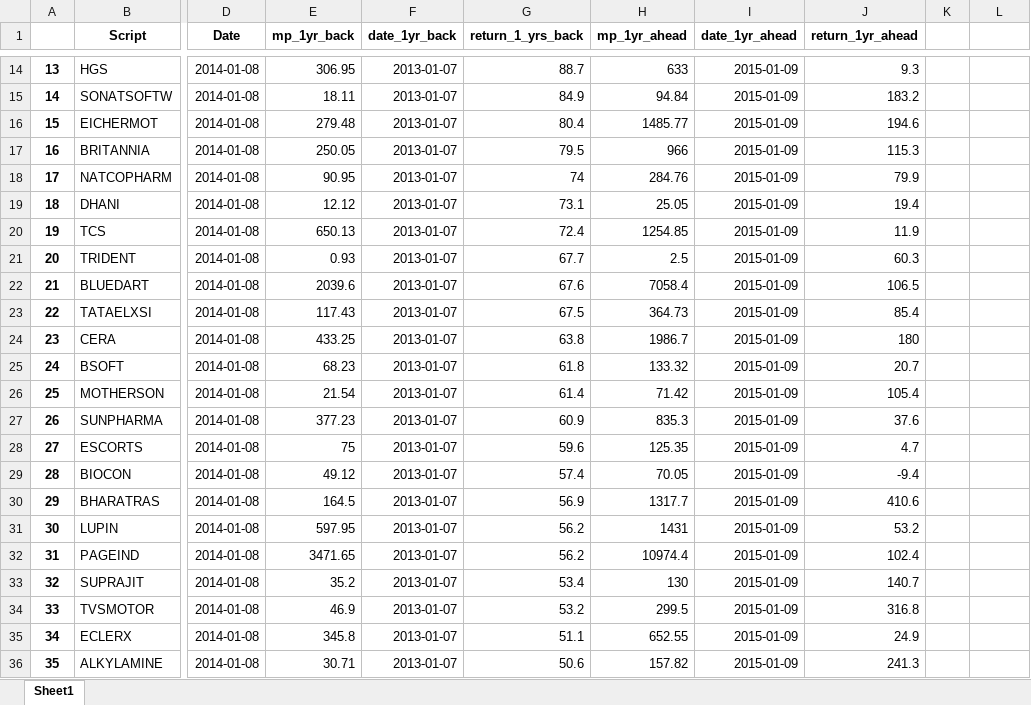
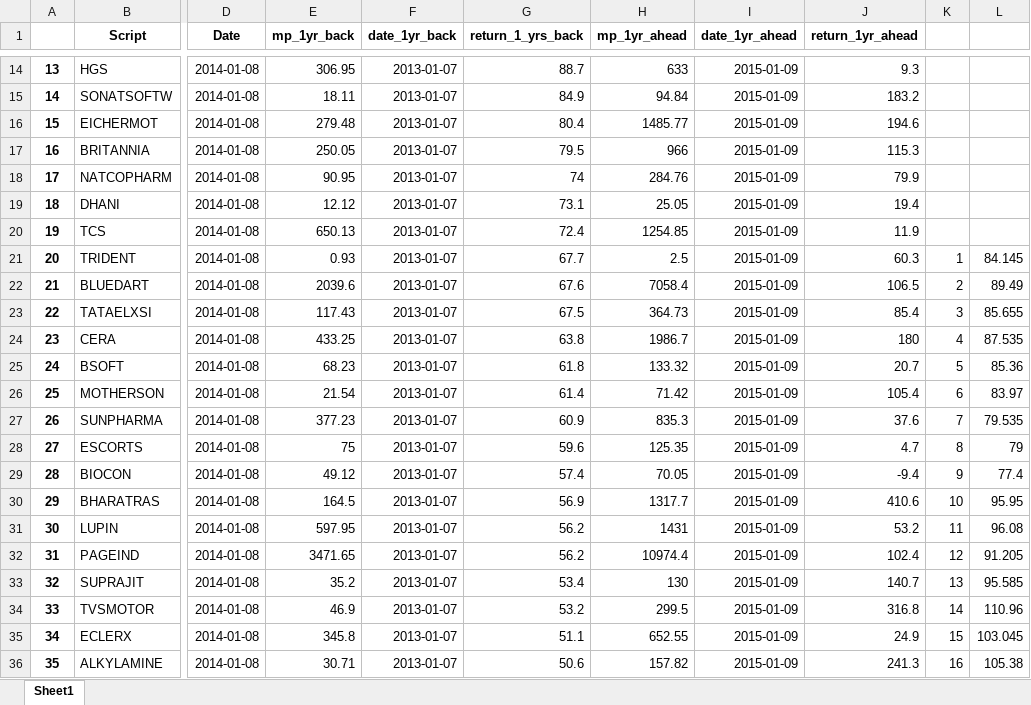
Before and after one commit to vanquish87/cagr-analysis, an Excel workbook: research/1yr/stock-returns-1yr-2014-01-08.xlsx, sheet Sheet1, drawn as a sheet; only a part is shown, gaps mark what is left out; values as stored, in another font and other column widths than the file's, no borders; charts and pictures not drawn; the diff covers the shown part only; the diff names each change by its address in the sheet, - before the commit and + after, or states it on an @@ line.

Commit message:
refactor with new xlsx added

```diff
--- a/research/1yr/stock-returns-1yr-2014-01-08.xlsx (sheet Sheet1)
+++ b/research/1yr/stock-returns-1yr-2014-01-08.xlsx (sheet Sheet1)
-K21: (empty)
+K21: 1
-L21: (empty)
+L21: 84.145
-K22: (empty)
+K22: 2
-L22: (empty)
+L22: 89.49
-K23: (empty)
+K23: 3
-L23: (empty)
+L23: 85.655
-K24: (empty)
+K24: 4
-L24: (empty)
+L24: 87.535
-K25: (empty)
+K25: 5
-L25: (empty)
+L25: 85.36
-K26: (empty)
+K26: 6
-L26: (empty)
+L26: 83.97
-K27: (empty)
+K27: 7
-L27: (empty)
+L27: 79.535
-K28: (empty)
+K28: 8
-L28: (empty)
+L28: 79
-K29: (empty)
+K29: 9
-L29: (empty)
+L29: 77.4
-K30: (empty)
+K30: 10
-L30: (empty)
+L30: 95.95
-K31: (empty)
+K31: 11
-L31: (empty)
+L31: 96.08
-K32: (empty)
+K32: 12
-L32: (empty)
+L32: 91.205
-K33: (empty)
+K33: 13
-L33: (empty)
+L33: 95.585
-K34: (empty)
+K34: 14
-L34: (empty)
+L34: 110.96
-K35: (empty)
+K35: 15
-L35: (empty)
+L35: 103.045
-K36: (empty)
+K36: 16
-L36: (empty)
+L36: 105.38
```
Also changed, not shown: 572 edited cells elsewhere in this sheet, charts or pictures, research/1yr/stock-returns-1yr-2012-01-07.xlsx, research/1yr/stock-returns-1yr-2013-01-07.xlsx, 17 other files.
